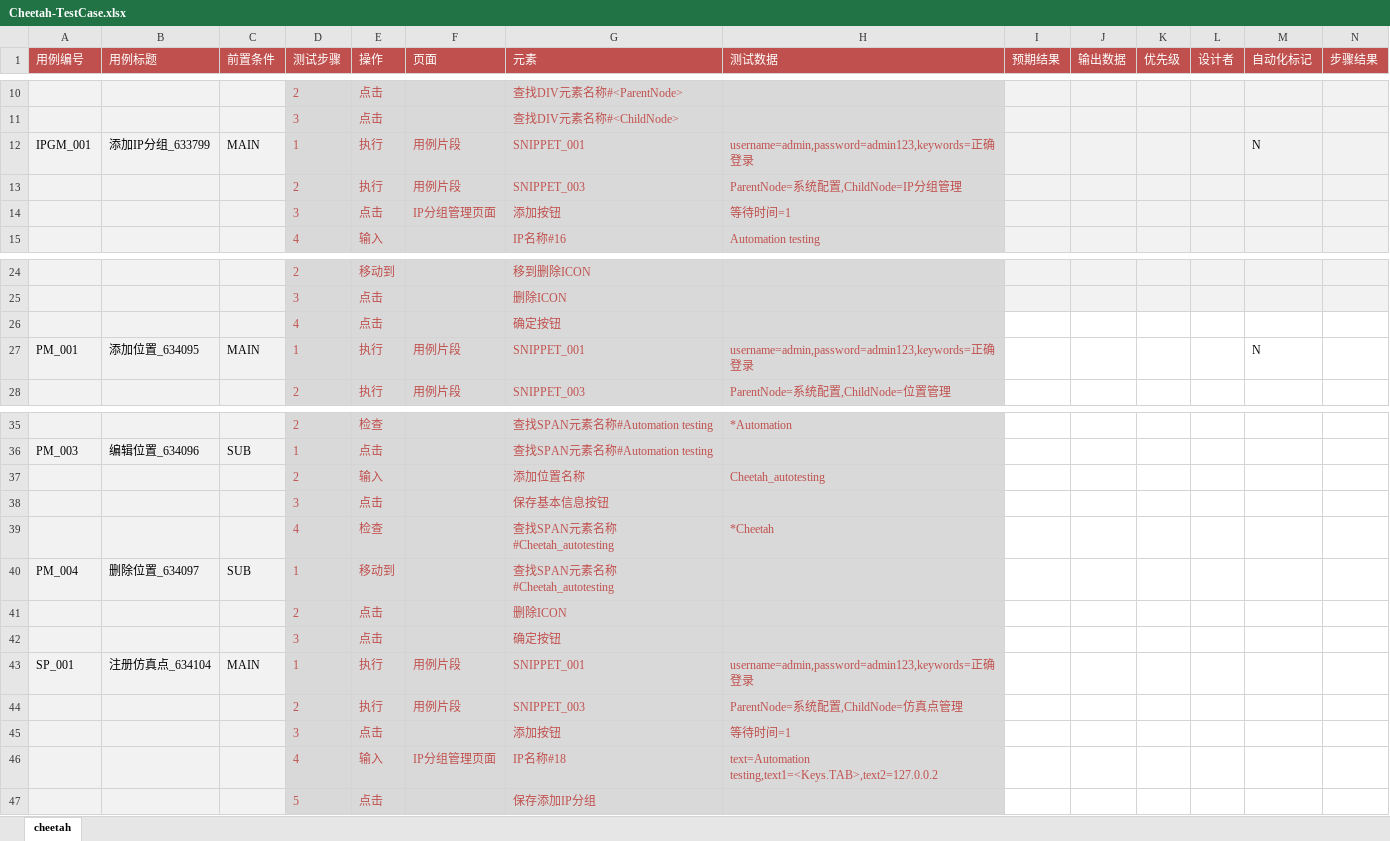
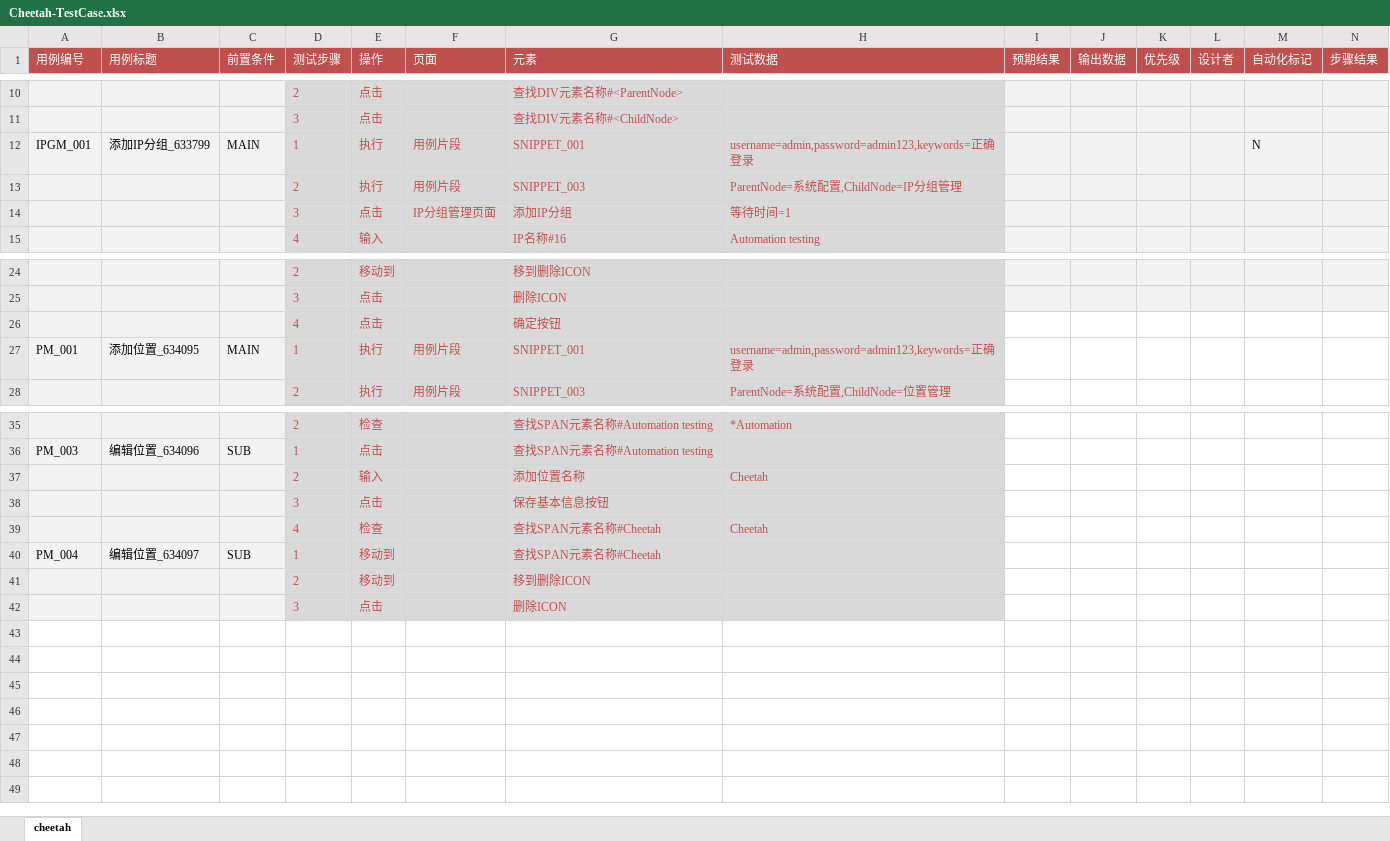
Before and after one commit to riil-automation-testing-team/RIIL-UI-Automation-Framework, an Excel workbook: testcase/Cheetah-TestCase.xlsx, sheet cheetah, drawn as a sheet; only a part is shown, gaps mark what is left out; values as stored, in another font and other column widths than the file's, no borders; rows hold the shown columns only; the diff names each change by its address in the sheet, - before the commit and + after, or states it on an @@ line.

```diff
--- a/testcase/Cheetah-TestCase.xlsx (sheet cheetah)
+++ b/testcase/Cheetah-TestCase.xlsx (sheet cheetah)
-G14 (元素): 添加按钮
+G14 (元素): 添加IP分组
-M27 (自动化标记): N
+M27 (自动化标记): (empty)
-H37 (测试数据): Cheetah_autotesting
+H37 (测试数据): Cheetah
-G39:G40 (元素): 查找SPAN元素名称#Cheetah_autotesting
+G39:G40 (元素): 查找SPAN元素名称#Cheetah
-H39 (测试数据): *Cheetah
+H39 (测试数据): Cheetah
-B40 (用例标题): 删除位置_634097
+B40 (用例标题): 编辑位置_634097
-E41 (操作): 点击
+E41 (操作): 移动到
-G41 (元素): 删除ICON
+G41 (元素): 移到删除ICON
-G42 (元素): 确定按钮
+G42 (元素): 删除ICON
-row 43: SP_001 | 注册仿真点_634104 | MAIN | 1 | 执行 | 用例片段 | SNIPPET_001 | username=admin,password=admin123,keywords=正确登录
-row 44:  |  |  | 2 | 执行 | 用例片段 | SNIPPET_003 | ParentNode=系统配置,ChildNode=仿真点管理
-row 45:  |  |  | 3 | 点击 |  | 添加按钮 | 等待时间=1
-row 46:  |  |  | 4 | 输入 | IP分组管理页面 | IP名称#18 | text=Automation testing,text1=<Keys.TAB>,text2=127.0.0.2
-row 47:  |  |  | 5 | 点击 |  | 保存添加IP分组
```
Also changed, not shown: 3 other files.
